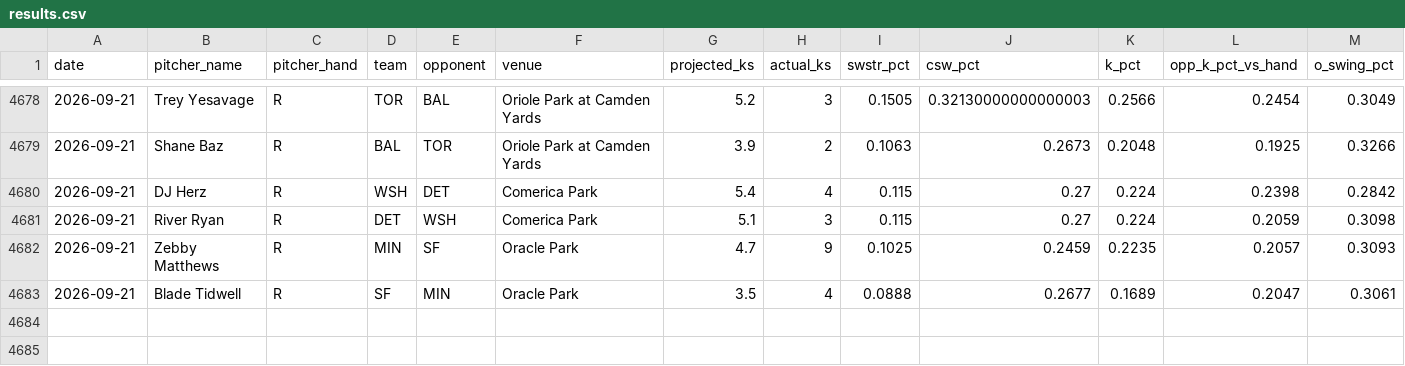
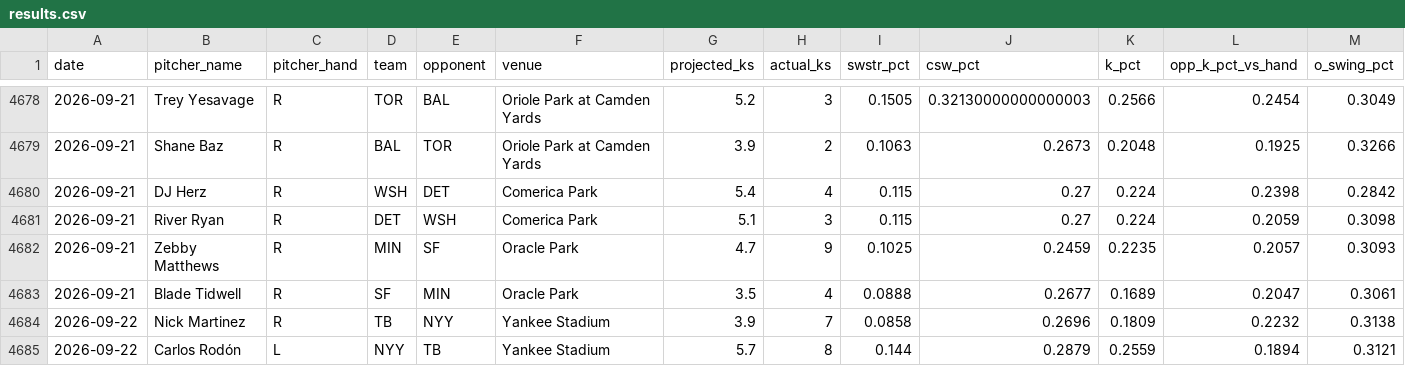
Before and after one commit to kev-zav/MLBSharp, a CSV file: results.csv, drawn as a sheet; only a part is shown, gaps mark what is left out; rows hold the shown columns only; the diff names each change by its address in the sheet, - before the commit and + after, or states it on an @@ line.

```diff
--- a/results.csv
+++ b/results.csv
+row 4684: 2026-09-22 | Nick Martinez | R | TB | NYY | Yankee Stadium | 3.9 | 7 | 0.0858 | 0.2696 | 0.1809 | 0.2232 | 0.3138
+row 4685: 2026-09-22 | Carlos Rodón | L | NYY | TB | Yankee Stadium | 5.7 | 8 | 0.144 | 0.2879 | 0.2559 | 0.1894 | 0.3121
```
Also changed, not shown: 3 other files.
